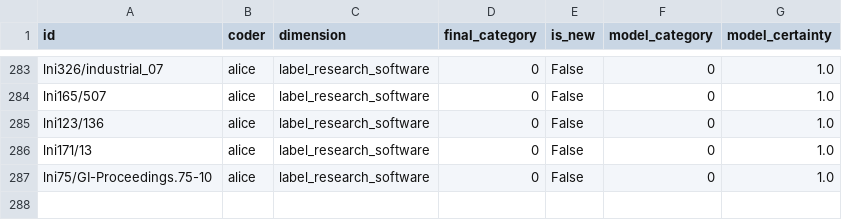
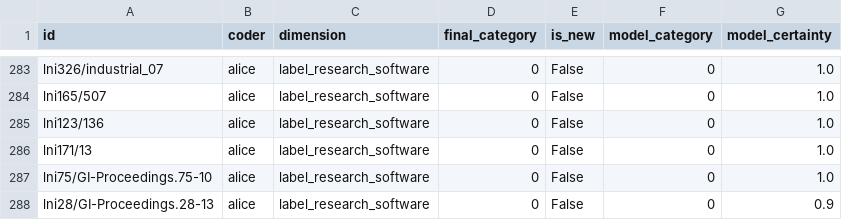
Before and after one commit to juliandehne/lni_study, a CSV file: goldstandard/coding_alice.csv, drawn as a sheet; only a part is shown, gaps mark what is left out; the diff names each change by its address in the sheet, - before the commit and + after, or states it on an @@ line.

Commit message:
Code lni28/GI-Proceedings.28-13 as alice: reject (Experience Factory lessons-learned report)

```diff
--- a/goldstandard/coding_alice.csv
+++ b/goldstandard/coding_alice.csv
+row 288: lni28/GI-Proceedings.28-13 | alice | label_research_software | 0 | False | 0 | 0.9
```
